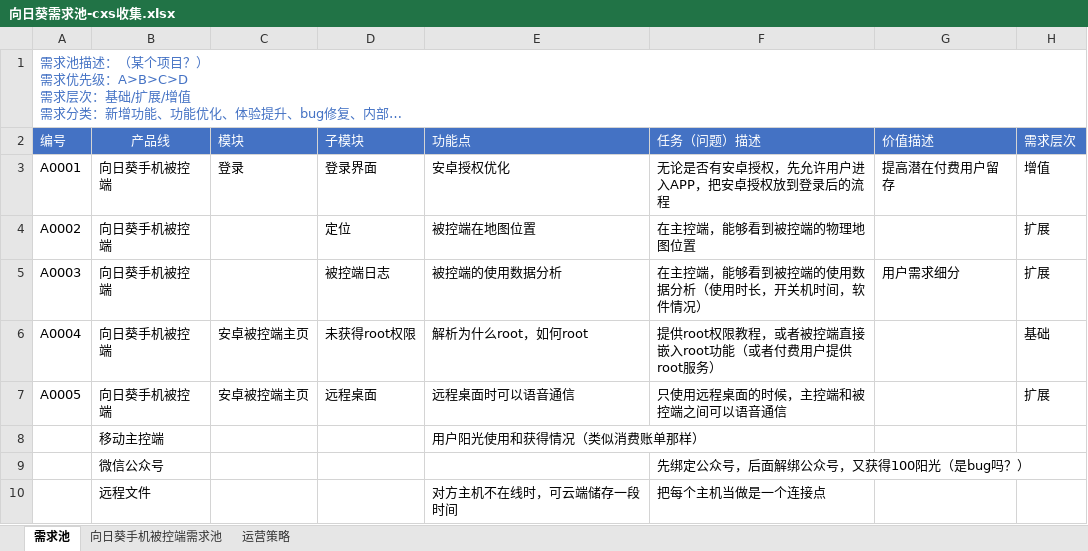
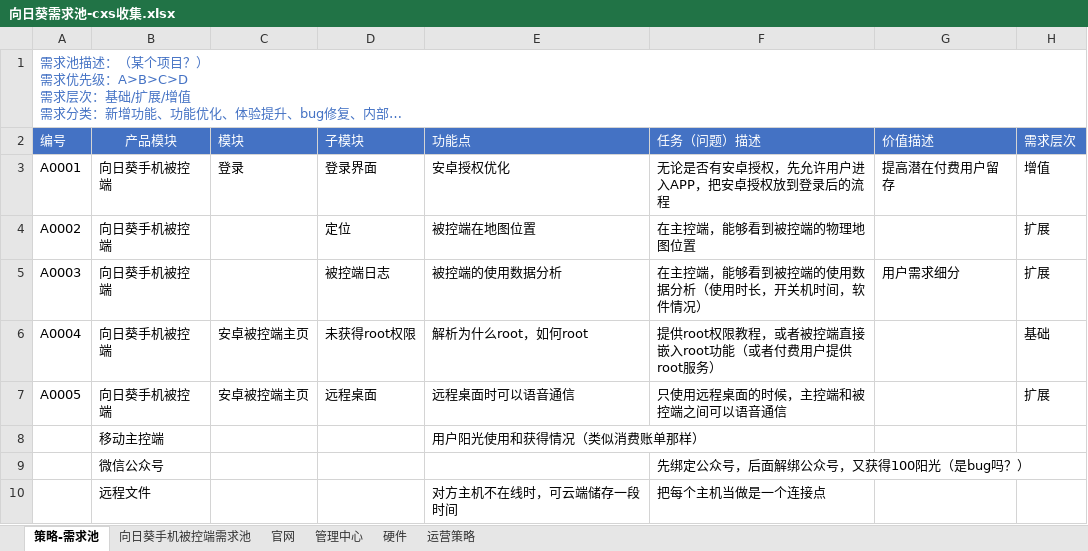
Before and after one commit to sentea1993/Learn_Notes, an Excel workbook: pm_notes/向日葵需求池-cxs收集.xlsx, sheet 策略-需求池, drawn as a sheet; only a part is shown; long unchanged cells end in …; values as stored, in another font and other column widths than the file's, no borders; the diff names each change by its address in the sheet, - before the commit and + after, or states it on an @@ line.

```diff
--- a/pm_notes/向日葵需求池-cxs收集.xlsx (sheet 策略-需求池)
+++ b/pm_notes/向日葵需求池-cxs收集.xlsx (sheet 策略-需求池)
-sheet tab: 需求池
+sheet tab: 策略-需求池
+sheet tab: 官网
+sheet tab: 管理中心
+sheet tab: 硬件
-B2: 产品线
+B2: 产品模块
```
Also changed, not shown: 1 other file.
